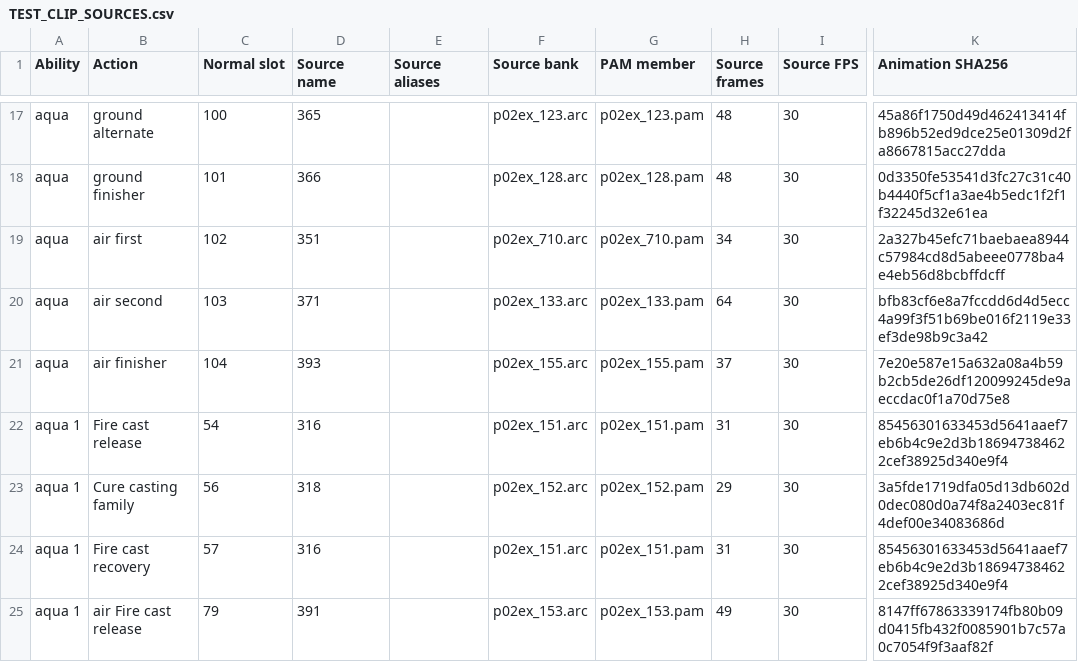
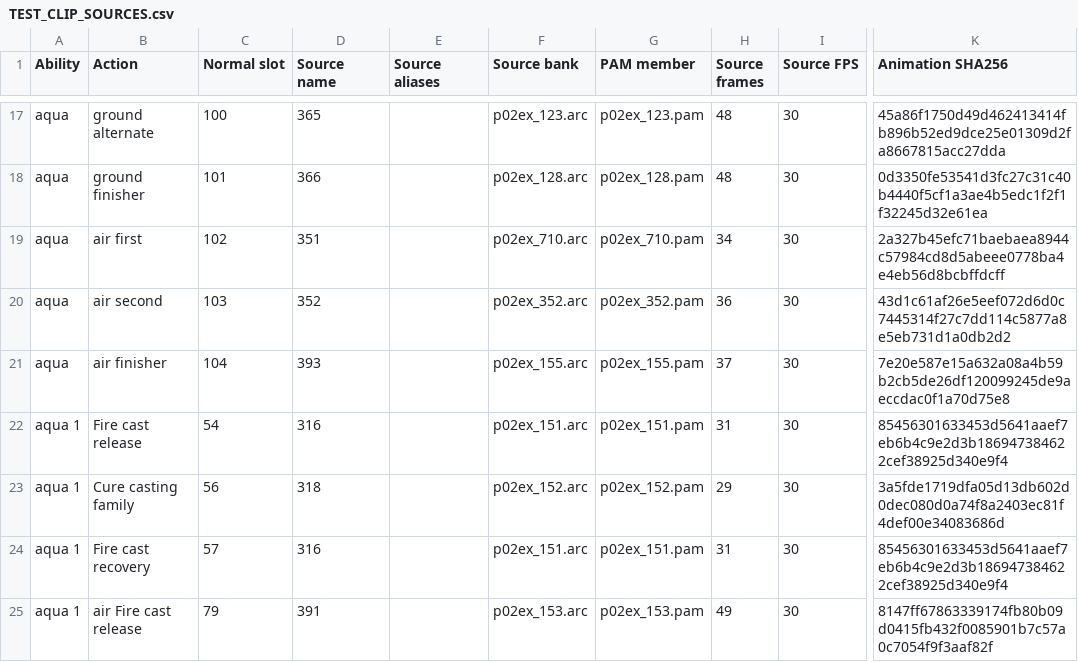
Before and after one commit to Ravenfang777/dw2, a CSV file: TEST_CLIP_SOURCES.csv, drawn as a sheet; only a part is shown, gaps mark what is left out; the diff names each change by its address in the sheet, - before the commit and + after, or states it on an @@ line.

```diff
--- a/TEST_CLIP_SOURCES.csv
+++ b/TEST_CLIP_SOURCES.csv
-D20 (Source name): 371
+D20 (Source name): 352
-F20 (Source bank): p02ex_133.arc
+F20 (Source bank): p02ex_352.arc
-G20 (PAM member): p02ex_133.pam
+G20 (PAM member): p02ex_352.pam
-H20 (Source frames): 64
+H20 (Source frames): 36
-K20 (Animation SHA256): bfb83cf6e8a7fccdd6d4d5ecc4a99f3f51b69be016f2119e33ef3de98b9c3a42
+K20 (Animation SHA256): 43d1c61af26e5eef072d6d0c7445314f27c7dd114c5877a8e5eb731d1a0db2d2
```
Also changed, not shown: ANIMATION_MAP.csv, GLIDE_MAPPING.csv, 41 other files.
